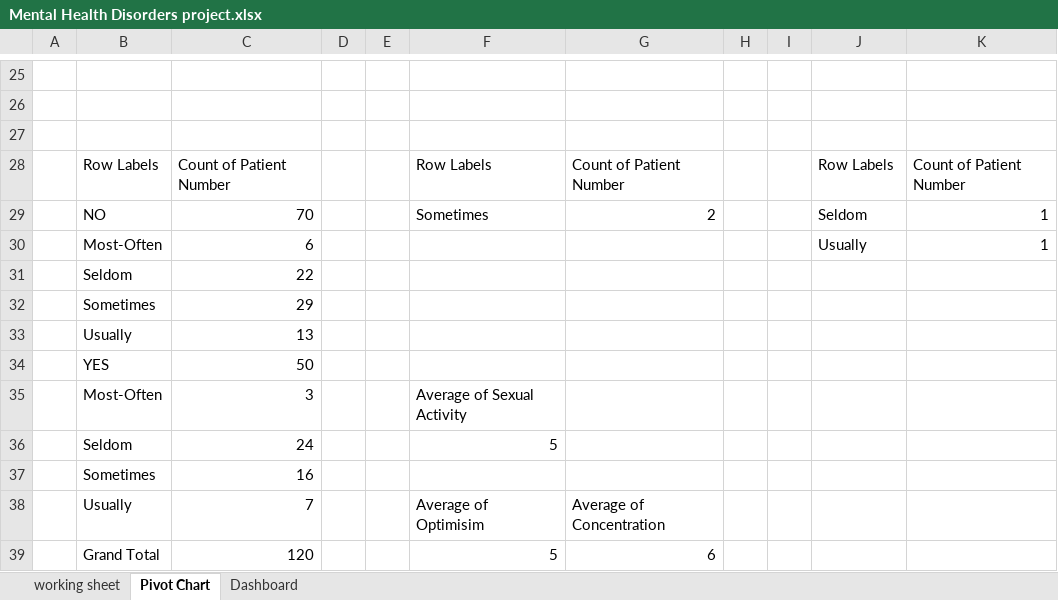
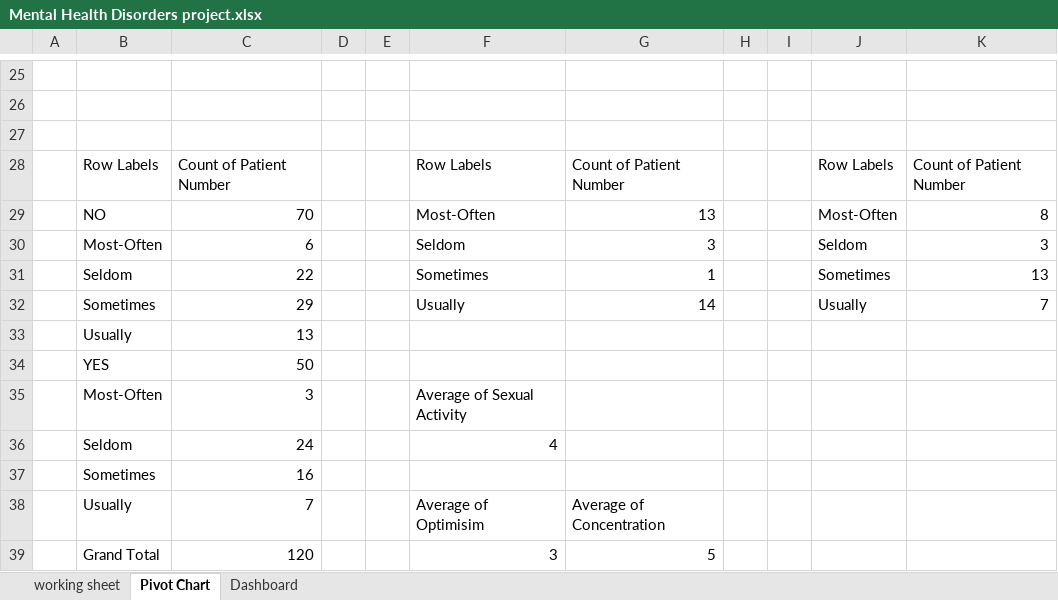
Before and after one commit to nuelwhite/Portfolio-Projects, an Excel workbook: Excel Projects/Mental Health Disorders project.xlsx, sheet Pivot Chart, drawn as a sheet; only a part is shown, gaps mark what is left out; values as stored, in another font and other column widths than the file's, no borders; charts and pictures not drawn; removed rows and columns are numbered as before the commit, all else as after; the diff covers the shown part only; the diff names each change by its address in the sheet, - before the commit and + after, or states it on an @@ line.

```diff
--- a/Excel Projects/Mental Health Disorders project.xlsx (sheet Pivot Chart)
+++ b/Excel Projects/Mental Health Disorders project.xlsx (sheet Pivot Chart)
-row 29:  | NO | 70 |  |  | Sometimes | 2 |  |  | Seldom | 1
-row 30:  | Most-Often | 6 |  |  |  |  |  |  | Usually | 1
-row 31:  | Seldom | 22
-row 32:  | Sometimes | 29
+row 29:  | NO | 70 |  |  | Most-Often | 13 |  |  | Most-Often | 8
+row 30:  | Most-Often | 6 |  |  | Seldom | 3 |  |  | Seldom | 3
+row 31:  | Seldom | 22 |  |  | Sometimes | 1 |  |  | Sometimes | 13
+row 32:  | Sometimes | 29 |  |  | Usually | 14 |  |  | Usually | 7
-F36: 5
+F36: 4
-F39: 5
+F39: 3
-G39: 6
+G39: 5
```
Also changed, not shown: 4 added rows, 4 removed rows and 47 edited cells elsewhere in this sheet, charts or pictures, 1 other file.
